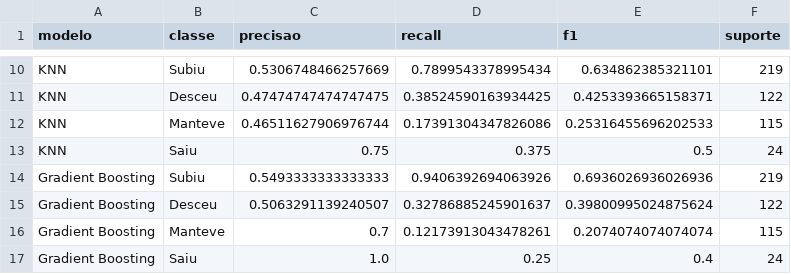
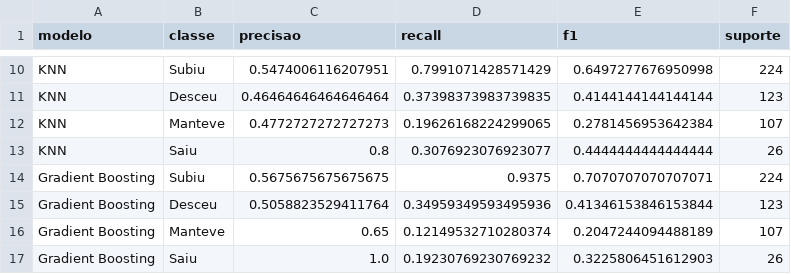
Before and after one commit to lmburlani/AltChart, a CSV file: reports/class_metrics.csv, drawn as a sheet; only a part is shown, gaps mark what is left out; the diff covers the shown part only; the diff names each change by its address in the sheet, - before the commit and + after, or states it on an @@ line.

```diff
--- a/reports/class_metrics.csv
+++ b/reports/class_metrics.csv
-C10 (precisao): 0.5306748466257669
+C10 (precisao): 0.5474006116207951
-D10 (recall): 0.7899543378995434
+D10 (recall): 0.7991071428571429
-E10 (f1): 0.634862385321101
+E10 (f1): 0.6497277676950998
-F10 (suporte): 219
+F10 (suporte): 224
-C11 (precisao): 0.47474747474747475
+C11 (precisao): 0.46464646464646464
-D11 (recall): 0.38524590163934425
+D11 (recall): 0.37398373983739835
-E11 (f1): 0.4253393665158371
+E11 (f1): 0.4144144144144144
-F11 (suporte): 122
+F11 (suporte): 123
-C12 (precisao): 0.46511627906976744
+C12 (precisao): 0.4772727272727273
-D12 (recall): 0.17391304347826086
+D12 (recall): 0.19626168224299065
-E12 (f1): 0.25316455696202533
+E12 (f1): 0.2781456953642384
-F12 (suporte): 115
+F12 (suporte): 107
-C13 (precisao): 0.75
+C13 (precisao): 0.8
-D13 (recall): 0.375
+D13 (recall): 0.3076923076923077
-E13 (f1): 0.5
+E13 (f1): 0.4444444444444444
-F13 (suporte): 24
+F13 (suporte): 26
-C14 (precisao): 0.5493333333333333
+C14 (precisao): 0.5675675675675675
-D14 (recall): 0.9406392694063926
+D14 (recall): 0.9375
-E14 (f1): 0.6936026936026936
+E14 (f1): 0.7070707070707071
-F14 (suporte): 219
+F14 (suporte): 224
-C15 (precisao): 0.5063291139240507
+C15 (precisao): 0.5058823529411764
-D15 (recall): 0.32786885245901637
+D15 (recall): 0.34959349593495936
-E15 (f1): 0.39800995024875624
+E15 (f1): 0.41346153846153844
-F15 (suporte): 122
+F15 (suporte): 123
-C16 (precisao): 0.7
+C16 (precisao): 0.65
-D16 (recall): 0.12173913043478261
+D16 (recall): 0.12149532710280374
-E16 (f1): 0.2074074074074074
+E16 (f1): 0.2047244094488189
-F16 (suporte): 115
+F16 (suporte): 107
-D17 (recall): 0.25
+D17 (recall): 0.19230769230769232
-E17 (f1): 0.4
+E17 (f1): 0.3225806451612903
-F17 (suporte): 24
+F17 (suporte): 26
```
Also changed, not shown: 51 edited cells elsewhere in this file, data/alternative_airplay.csv, reports/backtest_predictions.csv, 8 other files.
